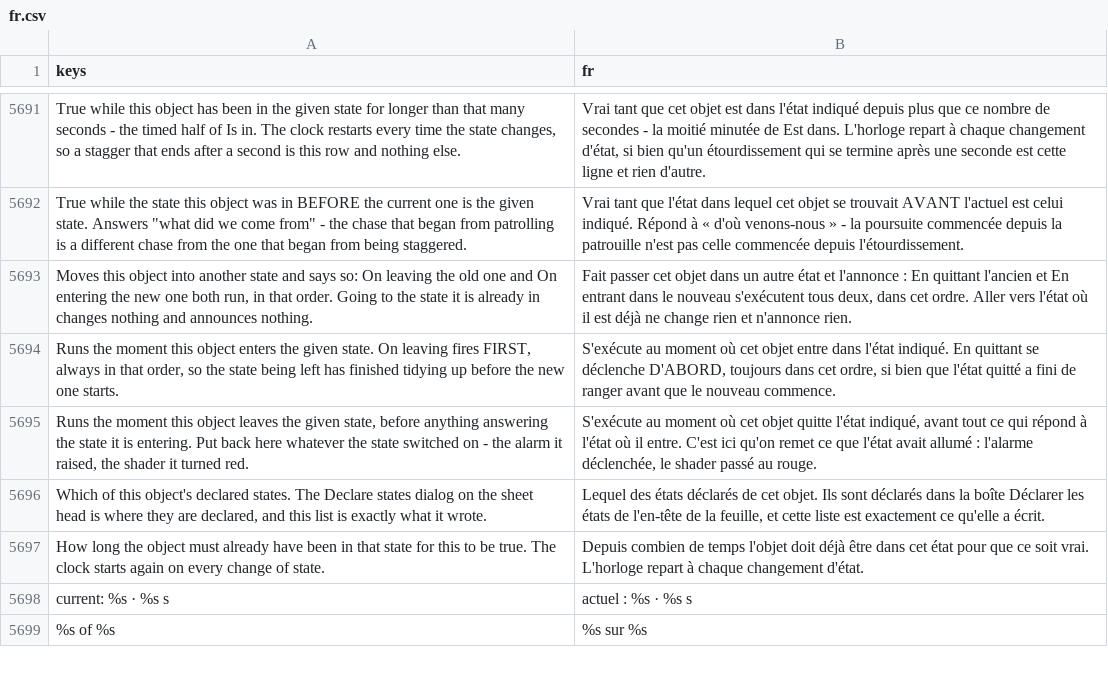
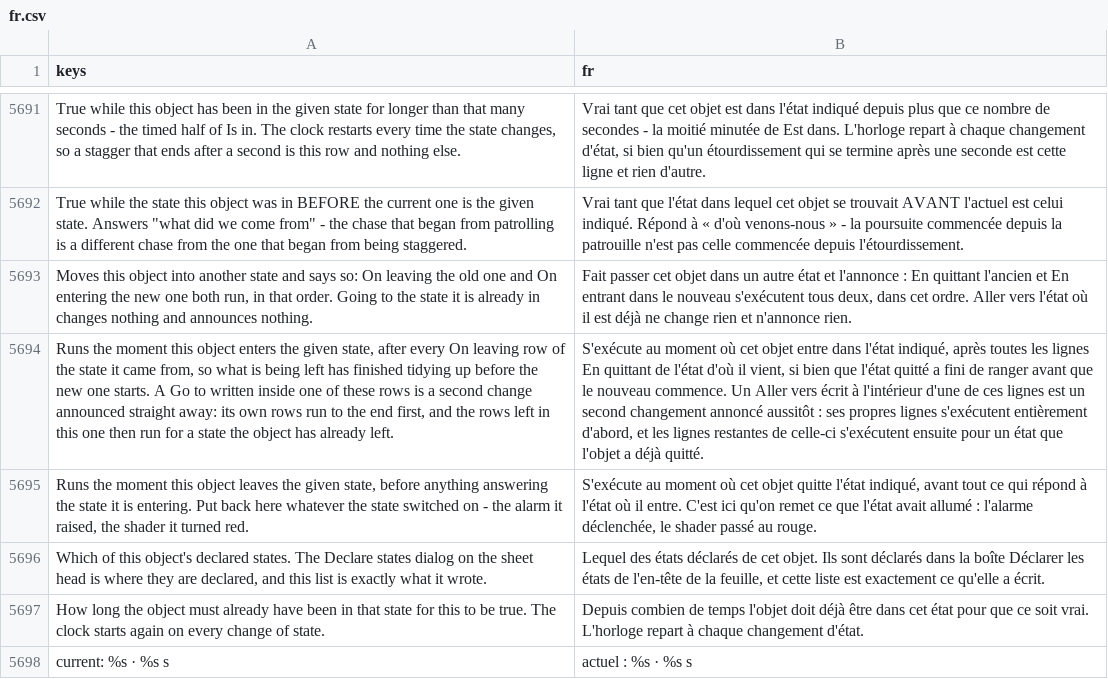
Before and after one commit to SalmanShhh/Godot-EventSheet-Visual-Scripting, a CSV file: addons/eventsheet/translations/fr.csv, drawn as a sheet; only a part is shown, gaps mark what is left out; the shorter side is filled out with more unchanged rows; the diff names each change by its address in the sheet, - before the commit and + after, or states it on an @@ line.

```diff
--- a/addons/eventsheet/translations/fr.csv
+++ b/addons/eventsheet/translations/fr.csv
-A5694 (keys): …the given state. On leaving fires FIRST, always in that order, so the state being left has finished tidying up before the new one starts.
+A5694 (keys): …the given state, after every On leaving row of the state it came from, so what is being left has finished tidying up before the new one starts. A Go to written inside one of these rows is a second change announced straight away: its own rows run to the end first, and the rows left in this one then run for a state the object has already left.
-B5694 (fr): …dans l'état indiqué. En quittant se déclenche D'ABORD, toujours dans cet ordre, si bien que l'état quitté a fini de ranger avant que le nouveau commence.
+B5694 (fr): …dans l'état indiqué, après toutes les lignes En quittant de l'état d'où il vient, si bien que l'état quitté a fini de ranger avant que le nouveau commence. Un Aller vers écrit à l'intérieur d'une de ces lignes est un second changement annoncé aussitôt : ses propres lignes s'exécutent entièrement d'abord, et les lignes restantes de celle-ci s'exécutent ensuite pour un état que l'objet a déjà quitté.
```
Also changed, not shown: addons/eventsheet/translations/de.csv, addons/eventsheet/translations/it.csv, 10 other files.
